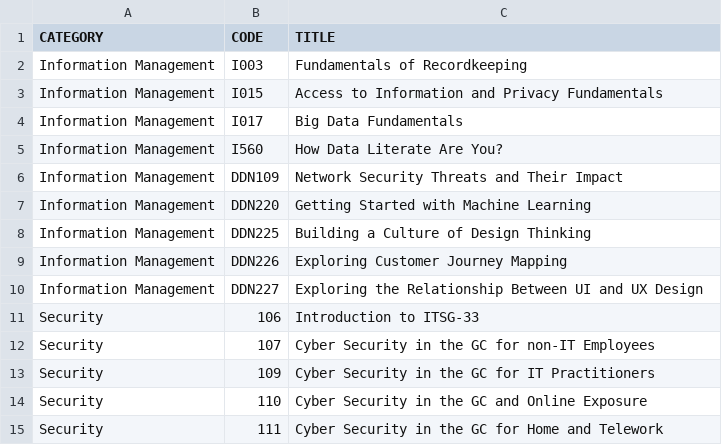
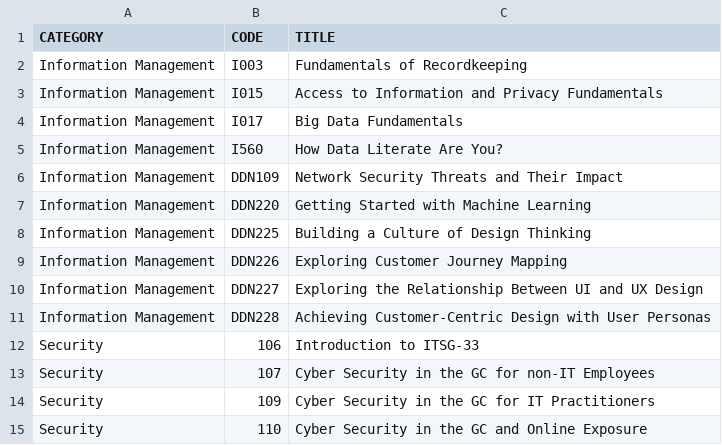
Before and after one commit to onshisan/onshisan.github.io, a CSV file: _data/CSPS.csv, drawn as a sheet; only a part is shown; the shorter side is filled out with more unchanged rows.

Commit message:
Update CSPS.csv
Add DDN228

```diff
--- a/_data/CSPS.csv
+++ b/_data/CSPS.csv
@@ -10,2 +10,3 @@ Information Management,DDN226,Exploring Customer Journey Mapping
 Information Management,DDN227,Exploring the Relationship Between UI and UX Design
+Information Management,DDN228,Achieving Customer-Centric Design with User Personas
 Security,106,Introduction to ITSG-33
```
